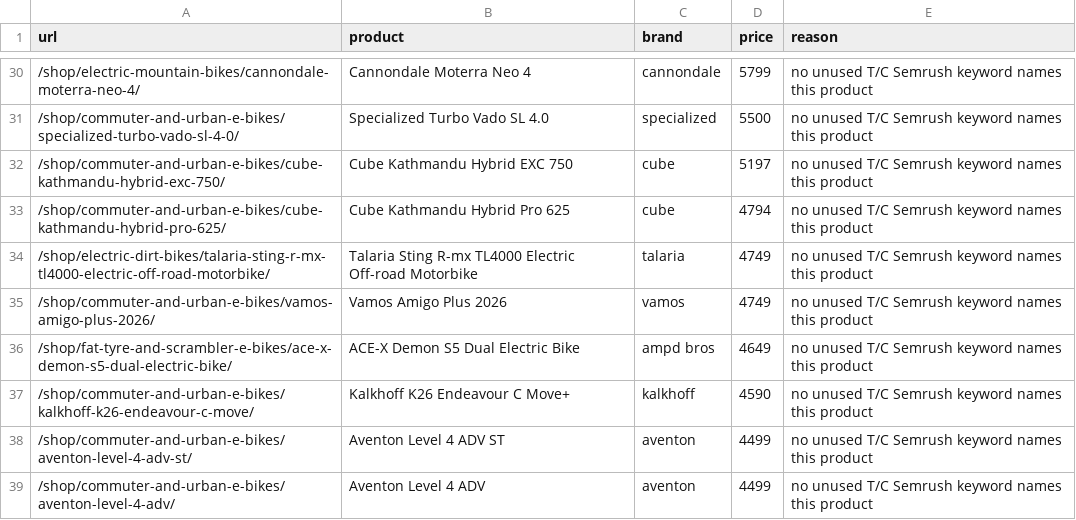
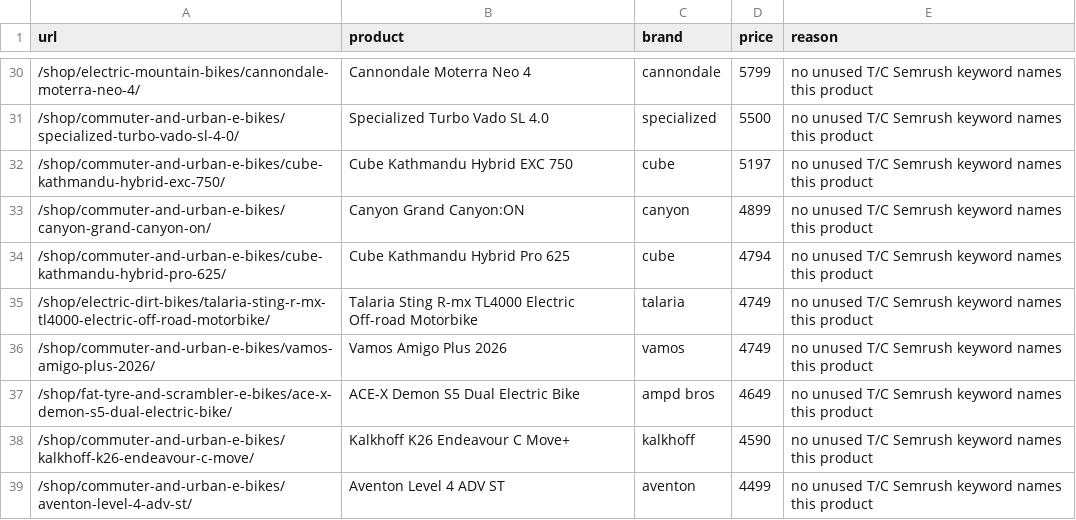
Before and after one commit to acecarts01/Torque-E---Bikes, a CSV file: docs/phase-c/no-data-products.csv, drawn as a sheet; only a part is shown, gaps mark what is left out; the shorter side is filled out with more unchanged rows.

```diff
--- a/docs/phase-c/no-data-products.csv
+++ b/docs/phase-c/no-data-products.csv
@@ -32,2 +32,3 @@ url,product,brand,price,reason
 /shop/commuter-and-urban-e-bikes/cube-kathmandu-hybrid-exc-750/,Cube Kathmandu Hybrid EXC 750,cube,5197,no unused T/C Semrush keyword names this product
+/shop/commuter-and-urban-e-bikes/canyon-grand-canyon-on/,Canyon Grand Canyon:ON,canyon,4899,no unused T/C Semrush keyword names this product
 /shop/commuter-and-urban-e-bikes/cube-kathmandu-hybrid-pro-625/,Cube Kathmandu Hybrid Pro 625,cube,4794,no unused T/C Semrush keyword names this product
```
Also changed, not shown: docs/phase-c/proposal-other-pages.csv, docs/phase-c/proposal-products.csv, 7 other files.
